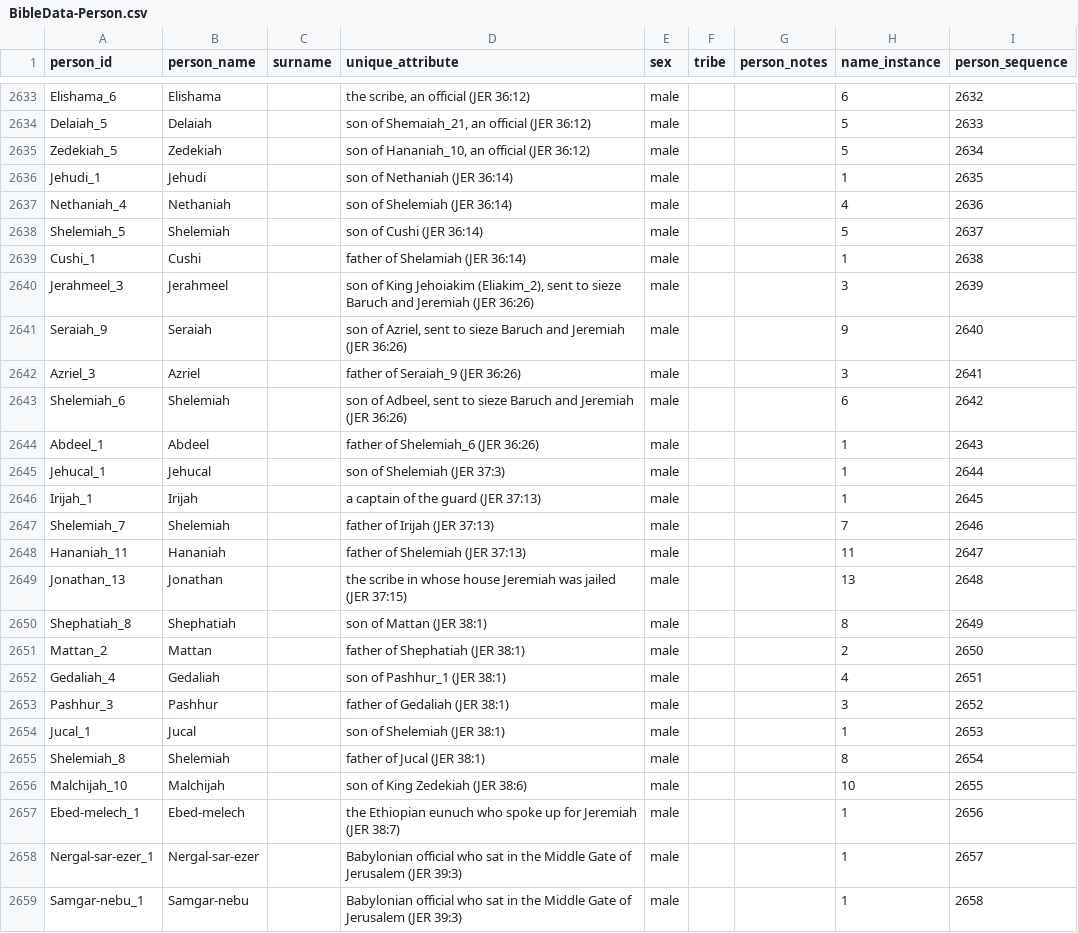
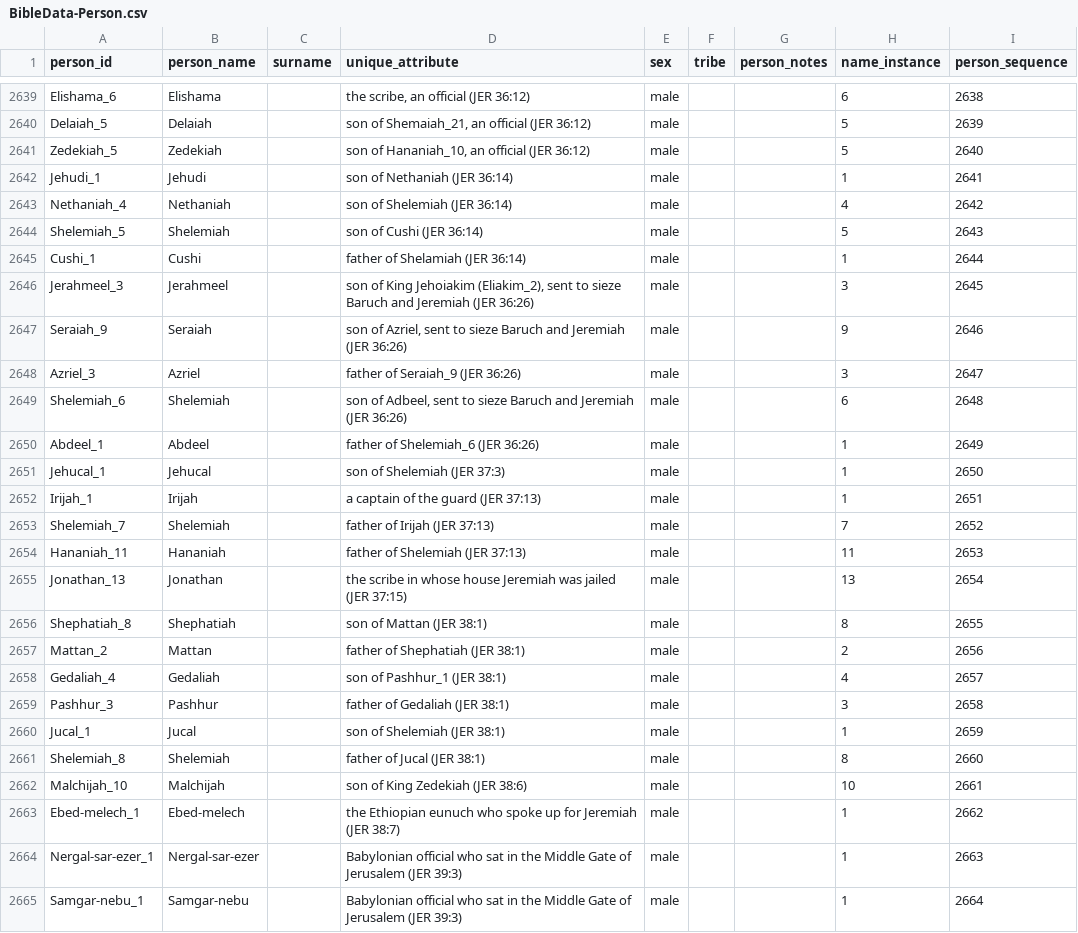
Before and after one commit to BradyStephenson/bible-data, a CSV file: BibleData-Person.csv, drawn as a sheet; only a part is shown, gaps mark what is left out; addresses are those after the commit; the diff covers the shown part only; the diff names each change by its address in the sheet, - before the commit and + after, or states it on an @@ line.

```diff
--- a/BibleData-Person.csv
+++ b/BibleData-Person.csv
-I2639 (person_sequence): 2632
+I2639 (person_sequence): 2638
-I2640 (person_sequence): 2633
+I2640 (person_sequence): 2639
-I2641 (person_sequence): 2634
+I2641 (person_sequence): 2640
-I2642 (person_sequence): 2635
+I2642 (person_sequence): 2641
-I2643 (person_sequence): 2636
+I2643 (person_sequence): 2642
-I2644 (person_sequence): 2637
+I2644 (person_sequence): 2643
-I2645 (person_sequence): 2638
+I2645 (person_sequence): 2644
-I2646 (person_sequence): 2639
+I2646 (person_sequence): 2645
-I2647 (person_sequence): 2640
+I2647 (person_sequence): 2646
-I2648 (person_sequence): 2641
+I2648 (person_sequence): 2647
-I2649 (person_sequence): 2642
+I2649 (person_sequence): 2648
-I2650 (person_sequence): 2643
+I2650 (person_sequence): 2649
-I2651 (person_sequence): 2644
+I2651 (person_sequence): 2650
-I2652 (person_sequence): 2645
+I2652 (person_sequence): 2651
-I2653 (person_sequence): 2646
+I2653 (person_sequence): 2652
-I2654 (person_sequence): 2647
+I2654 (person_sequence): 2653
-I2655 (person_sequence): 2648
+I2655 (person_sequence): 2654
-I2656 (person_sequence): 2649
+I2656 (person_sequence): 2655
-I2657 (person_sequence): 2650
+I2657 (person_sequence): 2656
-I2658 (person_sequence): 2651
+I2658 (person_sequence): 2657
-I2659 (person_sequence): 2652
+I2659 (person_sequence): 2658
-I2660 (person_sequence): 2653
+I2660 (person_sequence): 2659
-I2661 (person_sequence): 2654
+I2661 (person_sequence): 2660
-I2662 (person_sequence): 2655
+I2662 (person_sequence): 2661
-I2663 (person_sequence): 2656
+I2663 (person_sequence): 2662
-I2664 (person_sequence): 2657
+I2664 (person_sequence): 2663
-I2665 (person_sequence): 2658
+I2665 (person_sequence): 2664
```
Also changed, not shown: 6 added rows and 30 edited cells elsewhere in this file.
